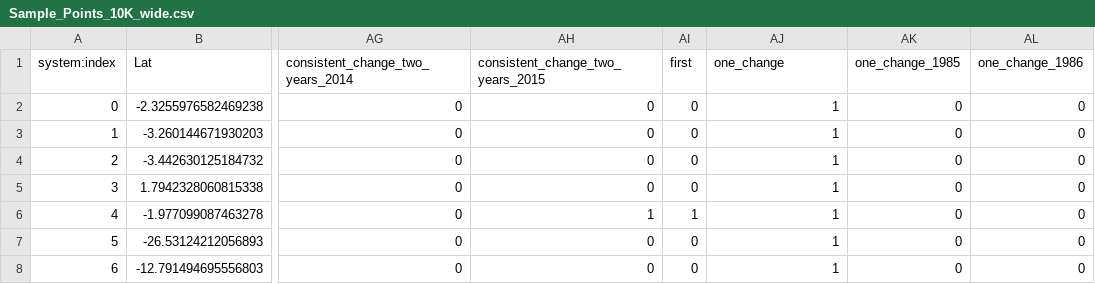
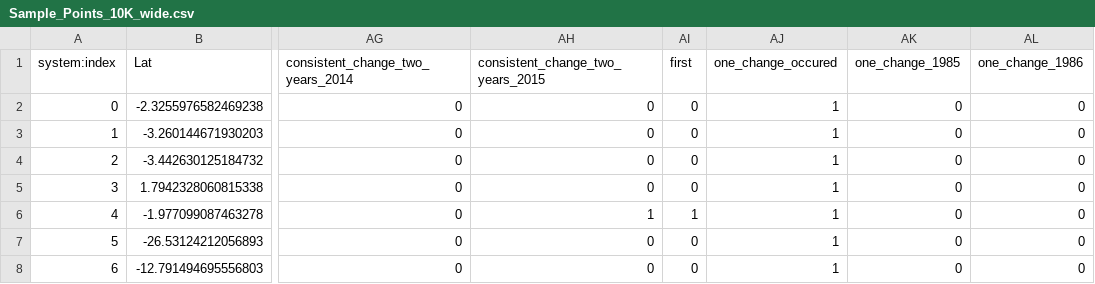
Before and after one commit to ntag1618/rw-dynamicworld-cd, a CSV file: TrainingPoints/Sample_Points_10K_wide.csv, drawn as a sheet; only a part is shown, gaps mark what is left out; the diff names each change by its address in the sheet, - before the commit and + after, or states it on an @@ line.

Commit message:
Update Sample_Points_10K_wide.csv

```diff
--- a/TrainingPoints/Sample_Points_10K_wide.csv
+++ b/TrainingPoints/Sample_Points_10K_wide.csv
-AJ1: one_change
+AJ1: one_change_occured
```
